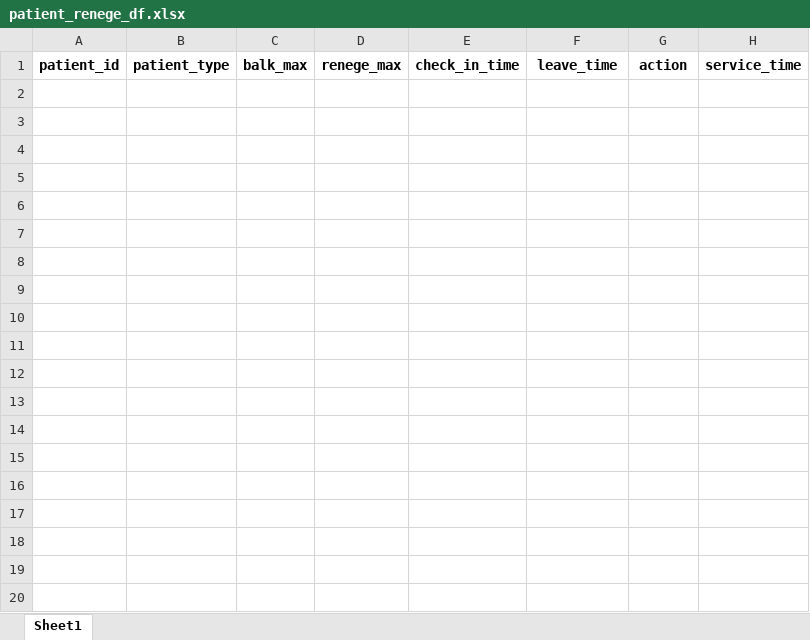
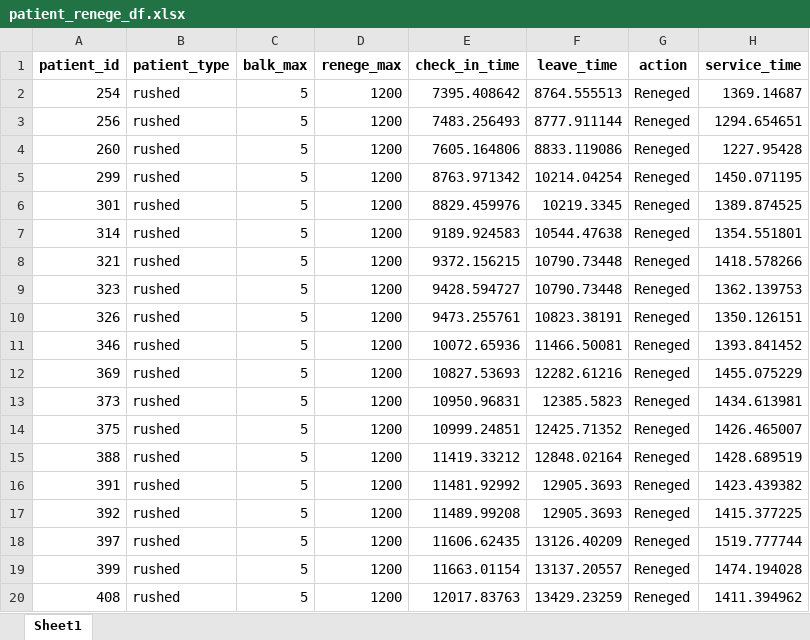
Before and after one commit to mistmr7/MSDS460_TermProject_Simpy-Vaccine-Clinic, an Excel workbook: patient_renege_df.xlsx, sheet Sheet1, drawn as a sheet; only a part is shown; values as stored, in another font and other column widths than the file's, no borders; the diff covers the shown part only; the diff names each change by its address in the sheet, - before the commit and + after, or states it on an @@ line.

```diff
--- a/patient_renege_df.xlsx (sheet Sheet1)
+++ b/patient_renege_df.xlsx (sheet Sheet1)
+row 2: 254 | rushed | 5 | 1200 | 7395.408642 | 8764.555513 | Reneged | 1369.14687
+row 3: 256 | rushed | 5 | 1200 | 7483.256493 | 8777.911144 | Reneged | 1294.654651
+row 4: 260 | rushed | 5 | 1200 | 7605.164806 | 8833.119086 | Reneged | 1227.95428
+row 5: 299 | rushed | 5 | 1200 | 8763.971342 | 10214.04254 | Reneged | 1450.071195
+row 6: 301 | rushed | 5 | 1200 | 8829.459976 | 10219.3345 | Reneged | 1389.874525
+row 7: 314 | rushed | 5 | 1200 | 9189.924583 | 10544.47638 | Reneged | 1354.551801
+row 8: 321 | rushed | 5 | 1200 | 9372.156215 | 10790.73448 | Reneged | 1418.578266
+row 9: 323 | rushed | 5 | 1200 | 9428.594727 | 10790.73448 | Reneged | 1362.139753
+row 10: 326 | rushed | 5 | 1200 | 9473.255761 | 10823.38191 | Reneged | 1350.126151
+row 11: 346 | rushed | 5 | 1200 | 10072.65936 | 11466.50081 | Reneged | 1393.841452
+row 12: 369 | rushed | 5 | 1200 | 10827.53693 | 12282.61216 | Reneged | 1455.075229
+row 13: 373 | rushed | 5 | 1200 | 10950.96831 | 12385.5823 | Reneged | 1434.613981
+row 14: 375 | rushed | 5 | 1200 | 10999.24851 | 12425.71352 | Reneged | 1426.465007
+row 15: 388 | rushed | 5 | 1200 | 11419.33212 | 12848.02164 | Reneged | 1428.689519
+row 16: 391 | rushed | 5 | 1200 | 11481.92992 | 12905.3693 | Reneged | 1423.439382
+row 17: 392 | rushed | 5 | 1200 | 11489.99208 | 12905.3693 | Reneged | 1415.377225
+row 18: 397 | rushed | 5 | 1200 | 11606.62435 | 13126.40209 | Reneged | 1519.777744
+row 19: 399 | rushed | 5 | 1200 | 11663.01154 | 13137.20557 | Reneged | 1474.194028
+row 20: 408 | rushed | 5 | 1200 | 12017.83763 | 13429.23259 | Reneged | 1411.394962
```
Also changed, not shown: 135 added rows elsewhere in this sheet, Receptionist_wasted_time.xlsx, Vaccine_Clinic_Log-2-5-15.xlsx, 8 other files.
